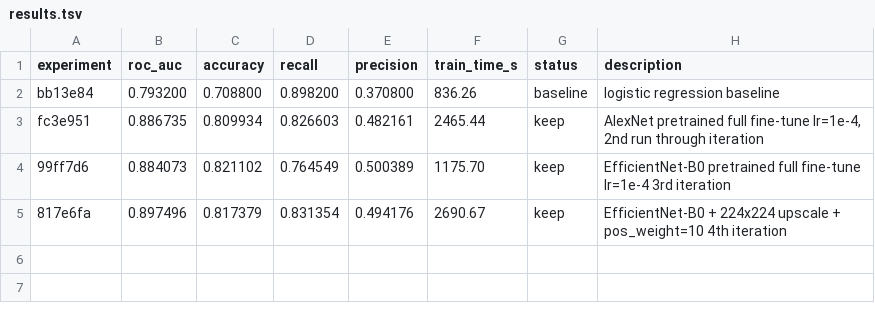
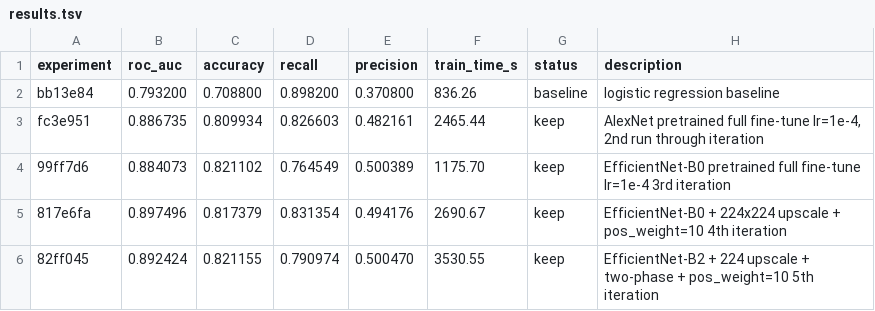
Before and after one commit to patrickgao2027/Stat390-Project, a TSV file: results.tsv, drawn as a sheet; the diff names each change by its address in the sheet, - before the commit and + after, or states it on an @@ line.

Commit message:
EfficientNet-B2 + 224 upscale + two-phase + pos_weight=10 5th iteration

```diff
--- a/results.tsv
+++ b/results.tsv
+row 6: 82ff045 | 0.892424 | 0.821155 | 0.790974 | 0.500470 | 3530.55 | keep | EfficientNet-B2 + 224 upscale + two-phase + pos_weight=10 5th iteration
```
Also changed, not shown: 1 other file.
